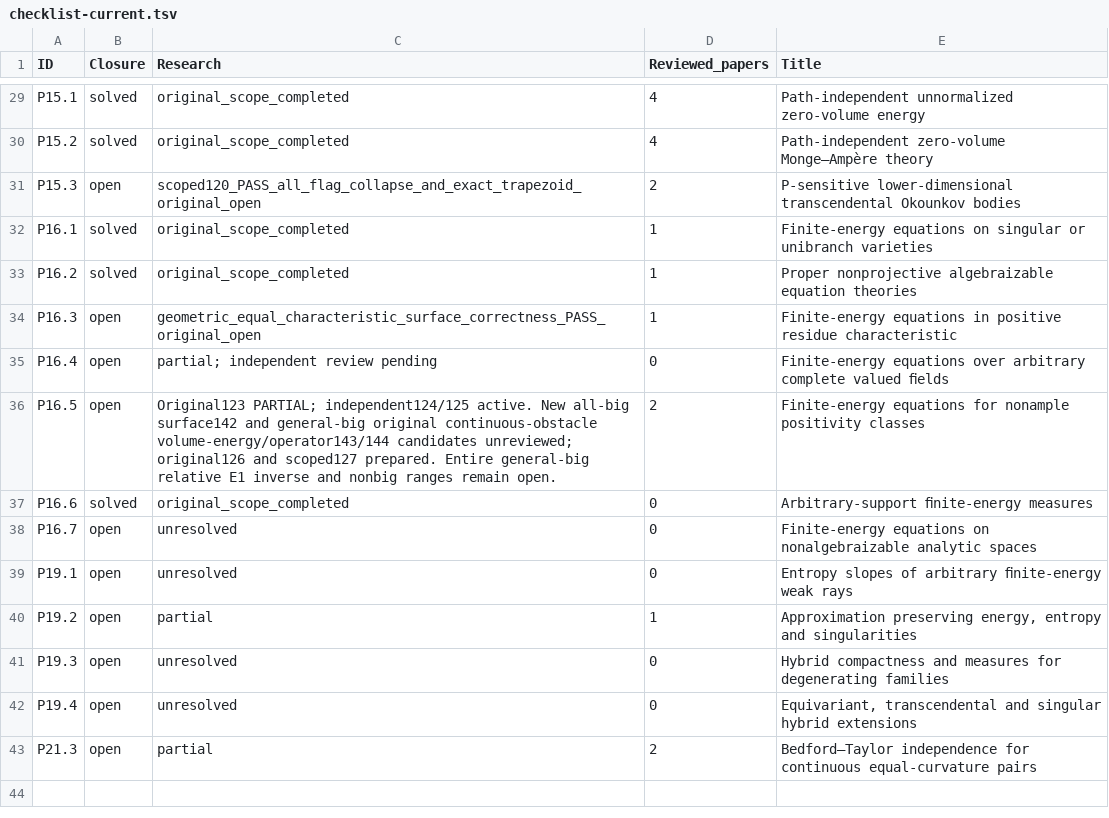
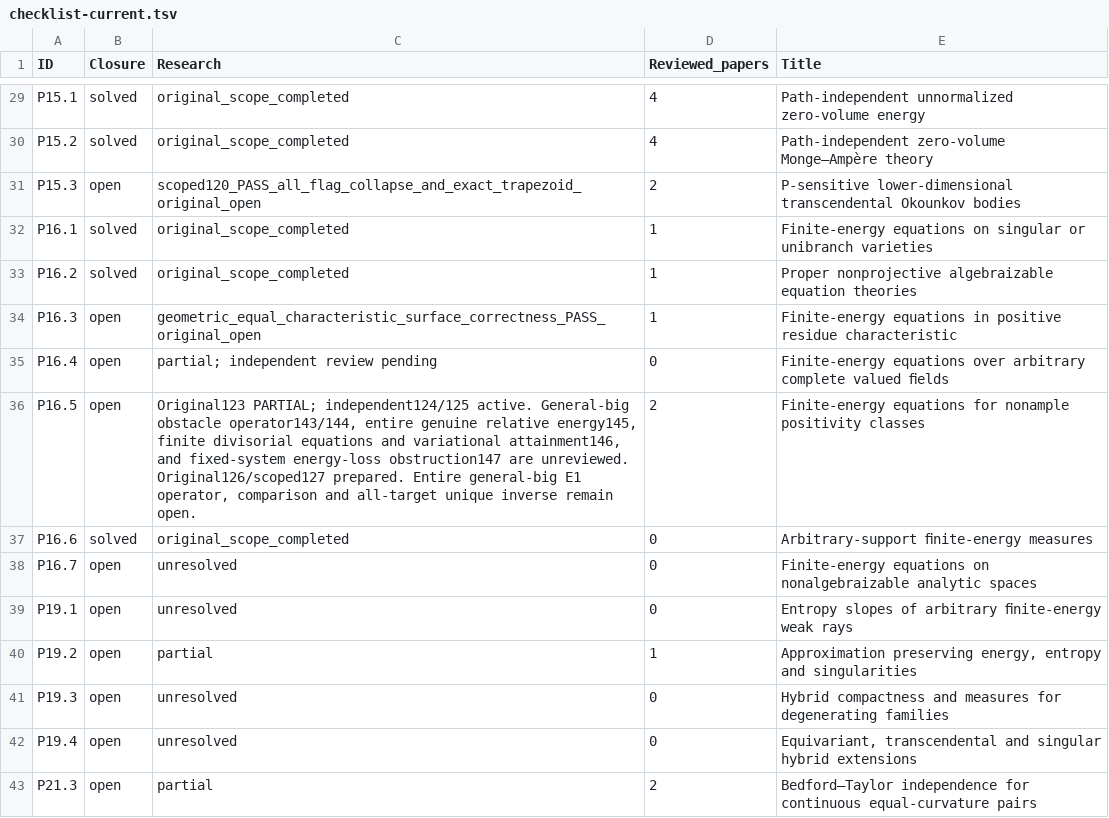
Before and after one commit to MingchenXia/nonarchimedean-pluripotential-theory, a TSV file: manuscript/editorial/xean_research_20261003/checklist-current.tsv, drawn as a sheet; only a part is shown, gaps mark what is left out.

```diff
--- a/manuscript/editorial/xean_research_20261003/checklist-current.tsv
+++ b/manuscript/editorial/xean_research_20261003/checklist-current.tsv
@@ -35,3 +35,3 @@ P16.3	open	geometric_equal_characteristic_surface_correctness_PASS_original_open
 P16.4	open	partial; independent review pending	0	Finite-energy equations over arbitrary complete valued ﬁelds
-P16.5	open	Original123 PARTIAL; independent124/125 active. New all-big surface142 and general-big original continuous-obstacle volume-energy/operator143/144 candidates unreviewed; original126 and scoped127 prepared. Entire general-big relative E1 inverse and nonbig ranges remain open.	2	Finite-energy equations for nonample positivity classes
+P16.5	open	Original123 PARTIAL; independent124/125 active. General-big obstacle operator143/144, entire genuine relative energy145, finite divisorial equations and variational attainment146, and fixed-system energy-loss obstruction147 are unreviewed. Original126/scoped127 prepared. Entire general-big E1 operator, comparison and all-target unique inverse remain open.	2	Finite-energy equations for nonample positivity classes
 P16.6	solved	original_scope_completed	0	Arbitrary-support ﬁnite-energy measures
```
Also changed, not shown: 14 other files.
